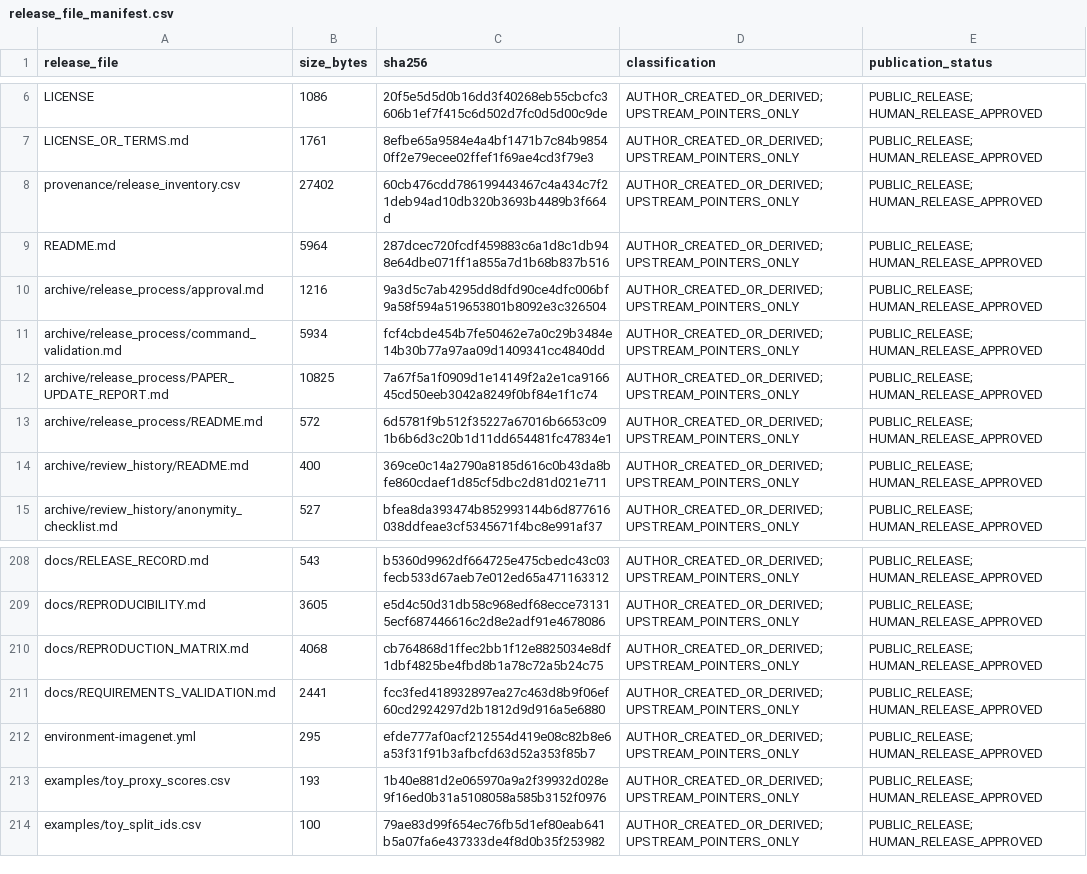
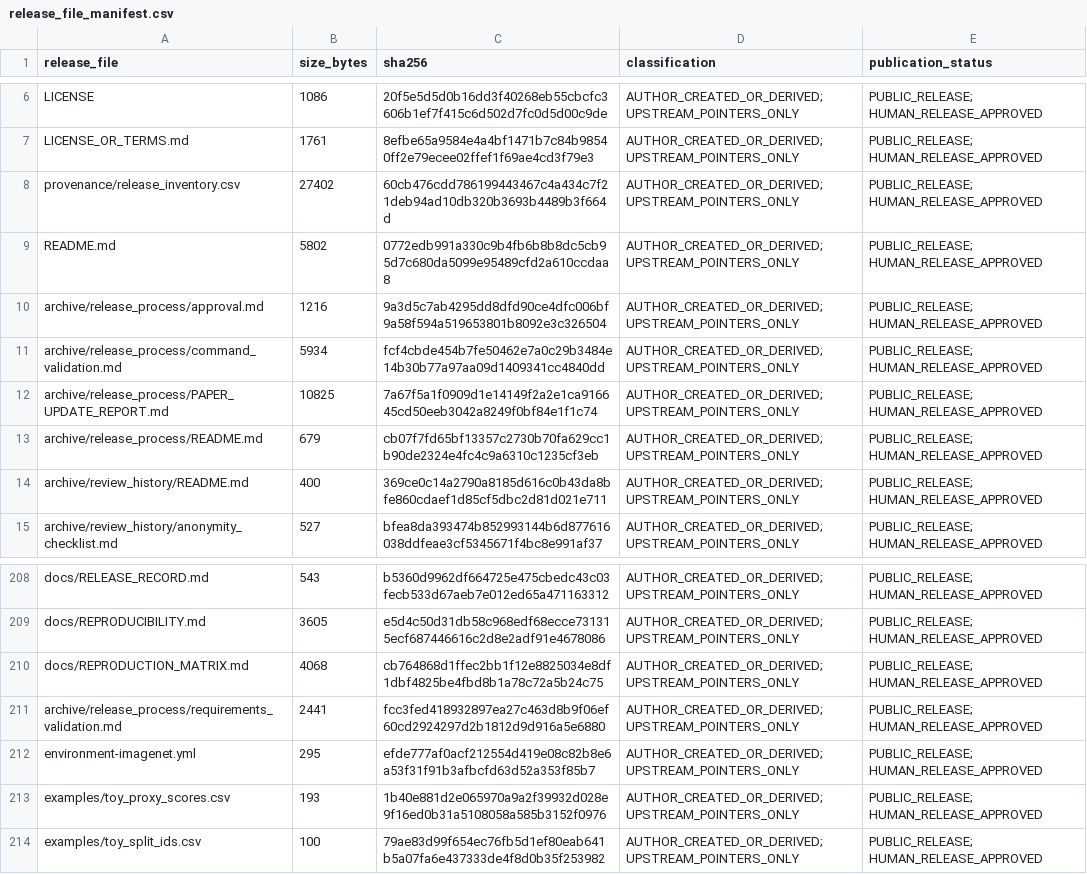
Before and after one commit to DayenaJeong/cohe-artifact, a CSV file: provenance/release_file_manifest.csv, drawn as a sheet; only a part is shown, gaps mark what is left out.

Commit message:
Lightly simplify public documentation

```diff
--- a/provenance/release_file_manifest.csv
+++ b/provenance/release_file_manifest.csv
@@ -8,3 +8,3 @@ LICENSE_OR_TERMS.md,1761,8efbe65a9584e4a4bf1471b7c84b98540ff2e79ecee02ffef1f69ae
 provenance/release_inventory.csv,27402,60cb476cdd786199443467c4a434c7f21deb94ad10db320b3693b4489b3f664d,AUTHOR_CREATED_OR_DERIVED; UPSTREAM_POINTERS_ONLY,PUBLIC_RELEASE; HUMAN_RELEASE_APPROVED
-README.md,5964,287dcec720fcdf459883c6a1d8c1db948e64dbe071ff1a855a7d1b68b837b516,AUTHOR_CREATED_OR_DERIVED; UPSTREAM_POINTERS_ONLY,PUBLIC_RELEASE; HUMAN_RELEASE_APPROVED
+README.md,5802,0772edb991a330c9b4fb6b8b8dc5cb95d7c680da5099e95489cfd2a610ccdaa8,AUTHOR_CREATED_OR_DERIVED; UPSTREAM_POINTERS_ONLY,PUBLIC_RELEASE; HUMAN_RELEASE_APPROVED
 archive/release_process/approval.md,1216,9a3d5c7ab4295dd8dfd90ce4dfc006bf9a58f594a519653801b8092e3c326504,AUTHOR_CREATED_OR_DERIVED; UPSTREAM_POINTERS_ONLY,PUBLIC_RELEASE; HUMAN_RELEASE_APPROVED
@@ -12,3 +12,3 @@ archive/release_process/command_validation.md,5934,fcf4cbde454b7fe50462e7a0c29b3
 archive/release_process/PAPER_UPDATE_REPORT.md,10825,7a67f5a1f0909d1e14149f2a2e1ca916645cd50eeb3042a8249f0bf84e1f1c74,AUTHOR_CREATED_OR_DERIVED; UPSTREAM_POINTERS_ONLY,PUBLIC_RELEASE; HUMAN_RELEASE_APPROVED
-archive/release_process/README.md,572,6d5781f9b512f35227a67016b6653c091b6b6d3c20b1d11dd654481fc47834e1,AUTHOR_CREATED_OR_DERIVED; UPSTREAM_POINTERS_ONLY,PUBLIC_RELEASE; HUMAN_RELEASE_APPROVED
+archive/release_process/README.md,679,cb07f7fd65bf13357c2730b70fa629cc1b90de2324e4fc4c9a6310c1235cf3eb,AUTHOR_CREATED_OR_DERIVED; UPSTREAM_POINTERS_ONLY,PUBLIC_RELEASE; HUMAN_RELEASE_APPROVED
 archive/review_history/README.md,400,369ce0c14a2790a8185d616c0b43da8bfe860cdaef1d85cf5dbc2d81d021e711,AUTHOR_CREATED_OR_DERIVED; UPSTREAM_POINTERS_ONLY,PUBLIC_RELEASE; HUMAN_RELEASE_APPROVED
@@ -210,3 +210,3 @@ docs/REPRODUCIBILITY.md,3605,e5d4c50d31db58c968edf68ecce731315ecf687446616c2d8e2
 docs/REPRODUCTION_MATRIX.md,4068,cb764868d1ffec2bb1f12e8825034e8df1dbf4825be4fbd8b1a78c72a5b24c75,AUTHOR_CREATED_OR_DERIVED; UPSTREAM_POINTERS_ONLY,PUBLIC_RELEASE; HUMAN_RELEASE_APPROVED
-docs/REQUIREMENTS_VALIDATION.md,2441,fcc3fed418932897ea27c463d8b9f06ef60cd2924297d2b1812d9d916a5e6880,AUTHOR_CREATED_OR_DERIVED; UPSTREAM_POINTERS_ONLY,PUBLIC_RELEASE; HUMAN_RELEASE_APPROVED
+archive/release_process/requirements_validation.md,2441,fcc3fed418932897ea27c463d8b9f06ef60cd2924297d2b1812d9d916a5e6880,AUTHOR_CREATED_OR_DERIVED; UPSTREAM_POINTERS_ONLY,PUBLIC_RELEASE; HUMAN_RELEASE_APPROVED
 environment-imagenet.yml,295,efde777af0acf212554d419e08c82b8e6a53f31f91b3afbcfd63d52a353f85b7,AUTHOR_CREATED_OR_DERIVED; UPSTREAM_POINTERS_ONLY,PUBLIC_RELEASE; HUMAN_RELEASE_APPROVED
```
Also changed, not shown: 4 other files.
